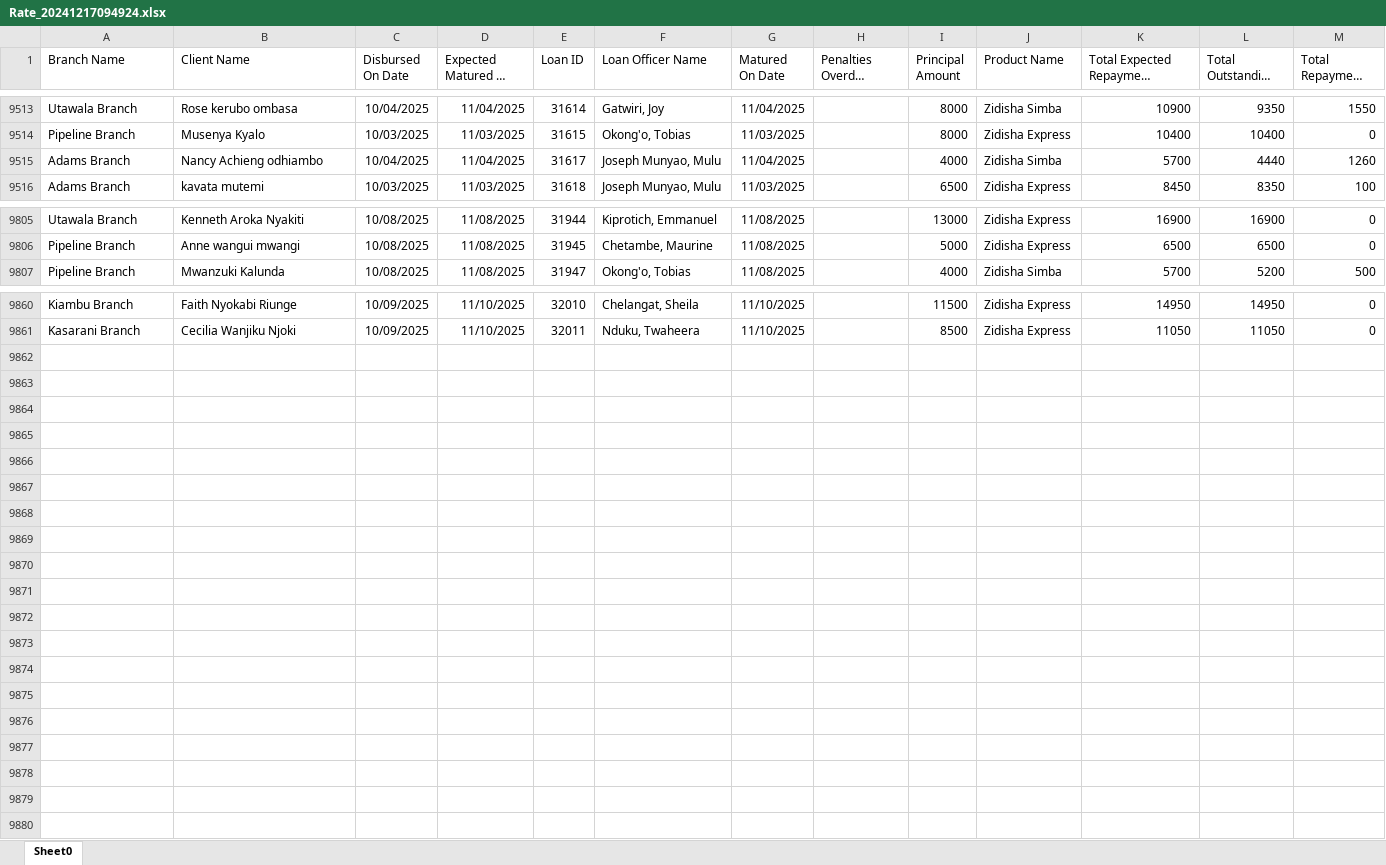
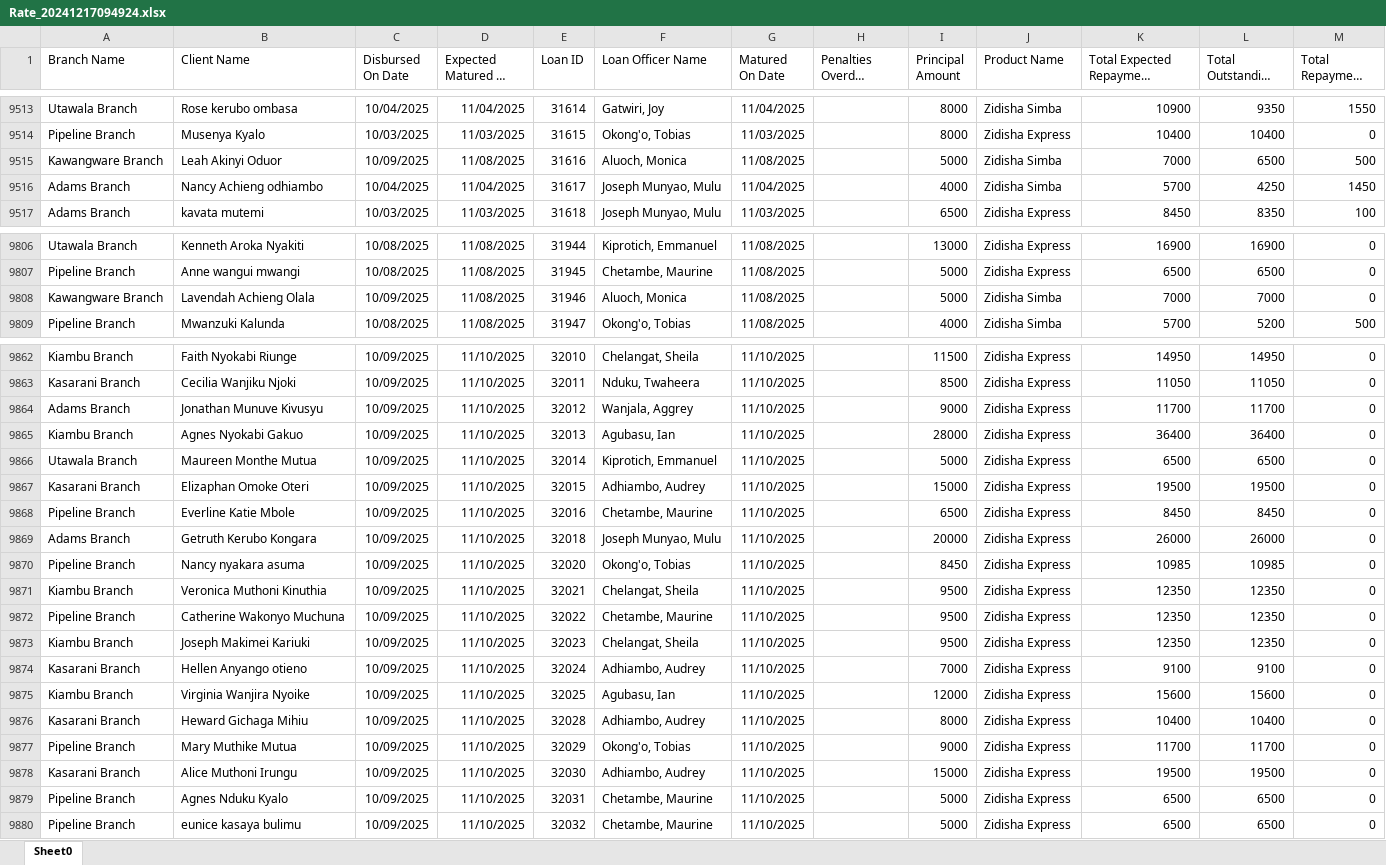
Before and after one commit to Phoenix-Capital/zidisha-monitor, an Excel workbook: Rate_20241217094924.xlsx, sheet Sheet0, drawn as a sheet; only a part is shown, gaps mark what is left out; long unchanged cells end in …; values as stored, in another font and other column widths than the file's, no borders; addresses are those after the commit; the diff covers the shown part only; the diff names each change by its address in the sheet, - before the commit and + after, or states it on an @@ line.

Commit message:
9th morning

```diff
--- a/Rate_20241217094924.xlsx (sheet Sheet0)
+++ b/Rate_20241217094924.xlsx (sheet Sheet0)
+row 9515: Kawangware Branch | Leah Akinyi Oduor | 10/09/2025 | 11/08/2025 | 31616 | Aluoch, Monica | 11/08/2025 |  | 5000 | Zidisha Simba | 7000 | 6500 | 500
-L9516 (Total Outstanding Derived): 4440
+L9516 (Total Outstanding Derived): 4250
-M9516 (Total Repayment Derived): 1260
+M9516 (Total Repayment Derived): 1450
+row 9808: Kawangware Branch | Lavendah Achieng Olala | 10/09/2025 | 11/08/2025 | 31946 | Aluoch, Monica | 11/08/2025 |  | 5000 | Zidisha Simba | 7000 | 7000 | 0
+row 9864: Adams Branch | Jonathan Munuve Kivusyu | 10/09/2025 | 11/10/2025 | 32012 | Wanjala, Aggrey | 11/10/2025 |  | 9000 | Zidisha Express | 11700 | 11700 | 0
+row 9865: Kiambu Branch | Agnes Nyokabi Gakuo | 10/09/2025 | 11/10/2025 | 32013 | Agubasu, Ian | 11/10/2025 |  | 28000 | Zidisha Express | 36400 | 36400 | 0
+row 9866: Utawala Branch | Maureen Monthe Mutua | 10/09/2025 | 11/10/2025 | 32014 | Kiprotich, Emmanuel | 11/10/2025 |  | 5000 | Zidisha Express | 6500 | 6500 | 0
+row 9867: Kasarani Branch | Elizaphan Omoke Oteri | 10/09/2025 | 11/10/2025 | 32015 | Adhiambo, Audrey | 11/10/2025 |  | 15000 | Zidisha Express | 19500 | 19500 | 0
+row 9868: Pipeline Branch | Everline Katie Mbole | 10/09/2025 | 11/10/2025 | 32016 | Chetambe, Maurine | 11/10/2025 |  | 6500 | Zidisha Express | 8450 | 8450 | 0
+row 9869: Adams Branch | Getruth Kerubo Kongara | 10/09/2025 | 11/10/2025 | 32018 | Joseph Munyao, Mulu | 11/10/2025 |  | 20000 | Zidisha Express | 26000 | 26000 | 0
+row 9870: Pipeline Branch | Nancy nyakara asuma | 10/09/2025 | 11/10/2025 | 32020 | Okong'o, Tobias | 11/10/2025 |  | 8450 | Zidisha Express | 10985 | 10985 | 0
+row 9871: Kiambu Branch | Veronica Muthoni Kinuthia | 10/09/2025 | 11/10/2025 | 32021 | Chelangat, Sheila | 11/10/2025 |  | 9500 | Zidisha Express | 12350 | 12350 | 0
+row 9872: Pipeline Branch | Catherine Wakonyo Muchuna | 10/09/2025 | 11/10/2025 | 32022 | Chetambe, Maurine | 11/10/2025 |  | 9500 | Zidisha Express | 12350 | 12350 | 0
+row 9873: Kiambu Branch | Joseph Makimei Kariuki | 10/09/2025 | 11/10/2025 | 32023 | Chelangat, Sheila | 11/10/2025 |  | 9500 | Zidisha Express | 12350 | 12350 | 0
+row 9874: Kasarani Branch | Hellen Anyango otieno | 10/09/2025 | 11/10/2025 | 32024 | Adhiambo, Audrey | 11/10/2025 |  | 7000 | Zidisha Express | 9100 | 9100 | 0
+row 9875: Kiambu Branch | Virginia Wanjira Nyoike | 10/09/2025 | 11/10/2025 | 32025 | Agubasu, Ian | 11/10/2025 |  | 12000 | Zidisha Express | 15600 | 15600 | 0
+row 9876: Kasarani Branch | Heward Gichaga Mihiu | 10/09/2025 | 11/10/2025 | 32028 | Adhiambo, Audrey | 11/10/2025 |  | 8000 | Zidisha Express | 10400 | 10400 | 0
+row 9877: Pipeline Branch | Mary Muthike Mutua | 10/09/2025 | 11/10/2025 | 32029 | Okong'o, Tobias | 11/10/2025 |  | 9000 | Zidisha Express | 11700 | 11700 | 0
+row 9878: Kasarani Branch | Alice Muthoni Irungu | 10/09/2025 | 11/10/2025 | 32030 | Adhiambo, Audrey | 11/10/2025 |  | 15000 | Zidisha Express | 19500 | 19500 | 0
+row 9879: Pipeline Branch | Agnes Nduku Kyalo | 10/09/2025 | 11/10/2025 | 32031 | Chetambe, Maurine | 11/10/2025 |  | 5000 | Zidisha Express | 6500 | 6500 | 0
+row 9880: Pipeline Branch | eunice kasaya bulimu | 10/09/2025 | 11/10/2025 | 32032 | Chetambe, Maurine | 11/10/2025 |  | 5000 | Zidisha Express | 6500 | 6500 | 0
```
Also changed, not shown: 113 edited cells elsewhere in this sheet.
